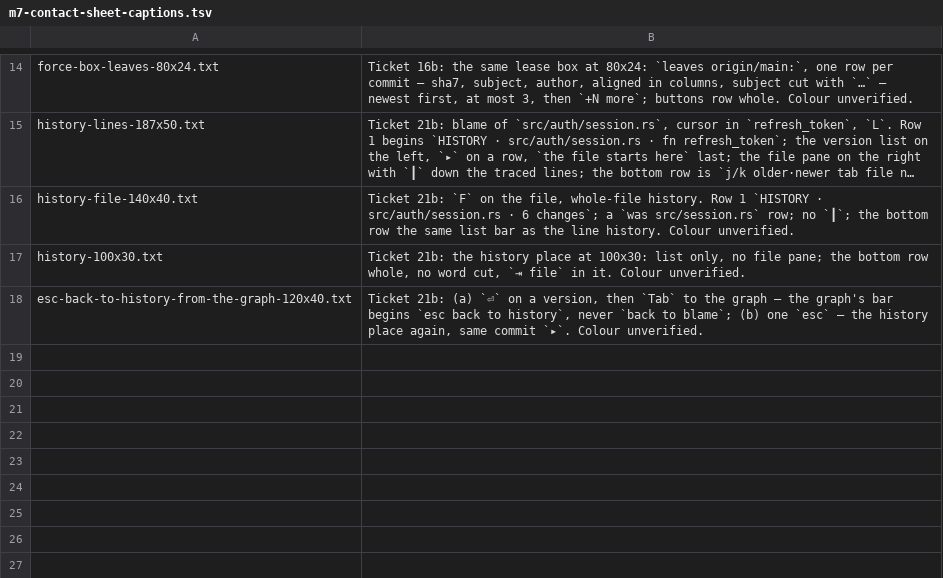
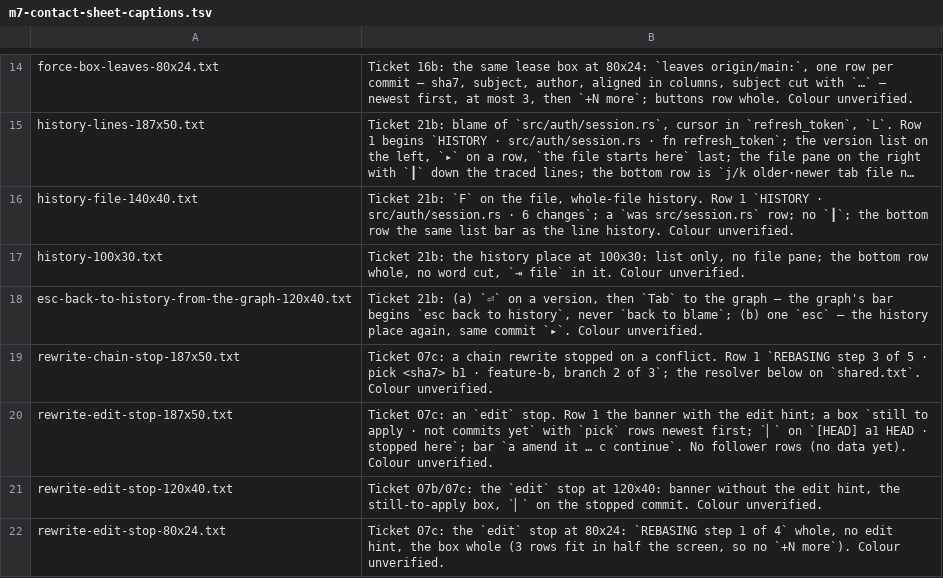
Before and after one commit to Ali-Maken/mergewright, a TSV file: docs/shots/m7/m7-contact-sheet-captions.tsv, drawn as a sheet; only a part is shown, gaps mark what is left out; long unchanged cells end in ….

```diff
--- a/docs/shots/m7/m7-contact-sheet-captions.tsv
+++ b/docs/shots/m7/m7-contact-sheet-captions.tsv
@@ -18 +18,5 @@ history-100x30.txt	Ticket 21b: the history place at 100x30: list only, no file p
 esc-back-to-history-from-the-graph-120x40.txt	Ticket 21b: (a) `⏎` on a version, then `Tab` to the graph — the graph's bar begins `esc back to history`, never `back to blame`; (b) one `esc` — the history place again, same commit `▸`. Colour unverified.
+rewrite-chain-stop-187x50.txt	Ticket 07c: a chain rewrite stopped on a conflict. Row 1 `REBASING  step 3 of 5 · pick <sha7> b1 · feature-b, branch 2 of 3`; the resolver below on `shared.txt`. Colour unverified.
+rewrite-edit-stop-187x50.txt	Ticket 07c: an `edit` stop. Row 1 the banner with the edit hint; a box `still to apply · not commits yet` with `pick` rows newest first; `▏` on `[HEAD] a1  HEAD · stopped here`; bar `a amend it … c continue`. No follower rows (no data yet). Colour unverified.
+rewrite-edit-stop-120x40.txt	Ticket 07b/07c: the `edit` stop at 120x40: banner without the edit hint, the still-to-apply box, `▏` on the stopped commit. Colour unverified.
+rewrite-edit-stop-80x24.txt	Ticket 07c: the `edit` stop at 80x24: `REBASING  step 1 of 4` whole, no edit hint, the box whole (3 rows fit in half the screen, so no `+N more`). Colour unverified.
```
Also changed, not shown: 24 other files.
